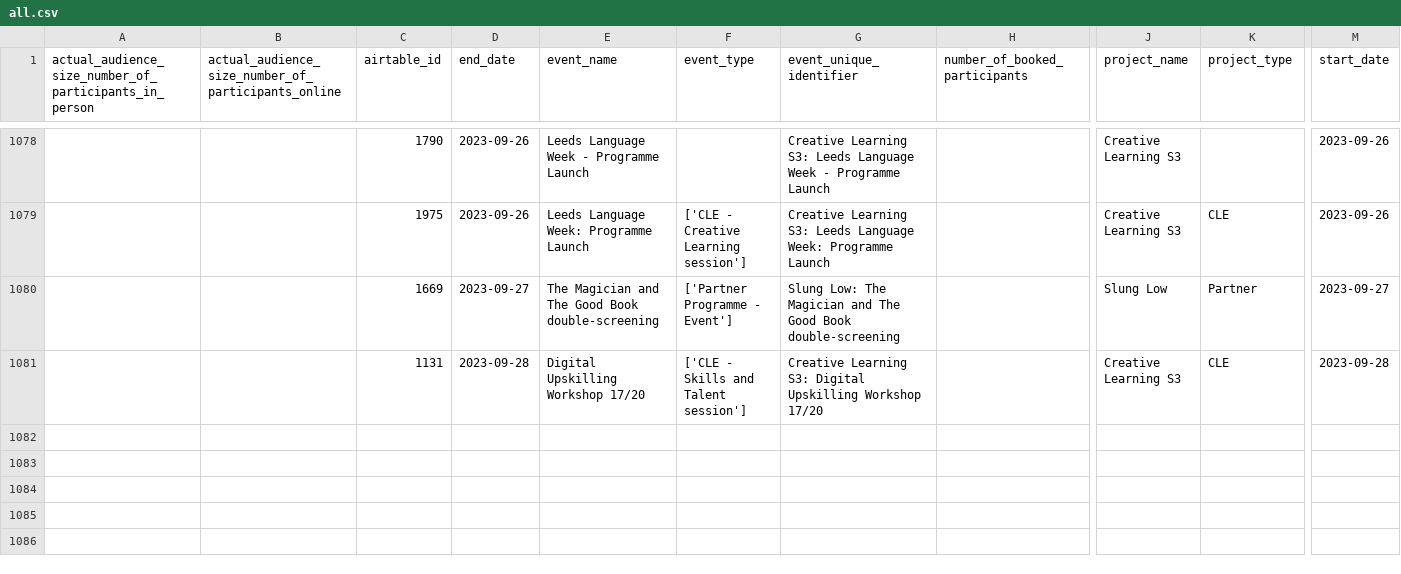
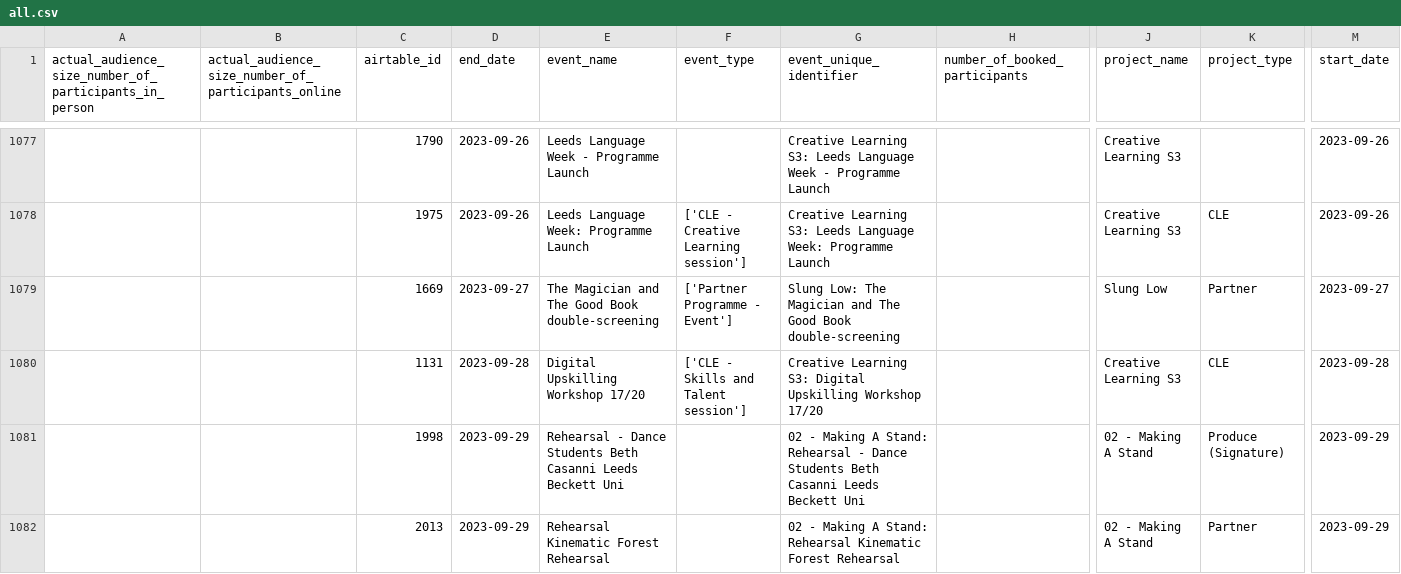
Before and after one commit to open-innovations/leeds-2023, a CSV file: data/metrics/events/master/all.csv, drawn as a sheet; only a part is shown, gaps mark what is left out; rows hold the shown columns only; the diff covers the shown part only; the diff names each change by its address in the sheet, - before the commit and + after, or states it on an @@ line.

```diff
--- a/data/metrics/events/master/all.csv
+++ b/data/metrics/events/master/all.csv
+row 1081:  |  | 1998 | 2023-09-29 | Rehearsal - Dance Students Beth Casanni Leeds Beckett Uni |  | 02 - Making A Stand: Rehearsal - Dance Students Beth Casanni Leeds Beckett Uni |  | 02 - Making A Stand | Produce (Signature) | 2023-09-29
+row 1082:  |  | 2013 | 2023-09-29 | Rehearsal Kinematic Forest Rehearsal |  | 02 - Making A Stand: Rehearsal Kinematic Forest Rehearsal |  | 02 - Making A Stand | Partner | 2023-09-29
```
Also changed, not shown: 2 added rows, 1 removed row and 2 edited cells elsewhere in this file, data/metrics/community-grants/responses.csv, data/metrics/events/tickets/orders.csv, 19 other files.
